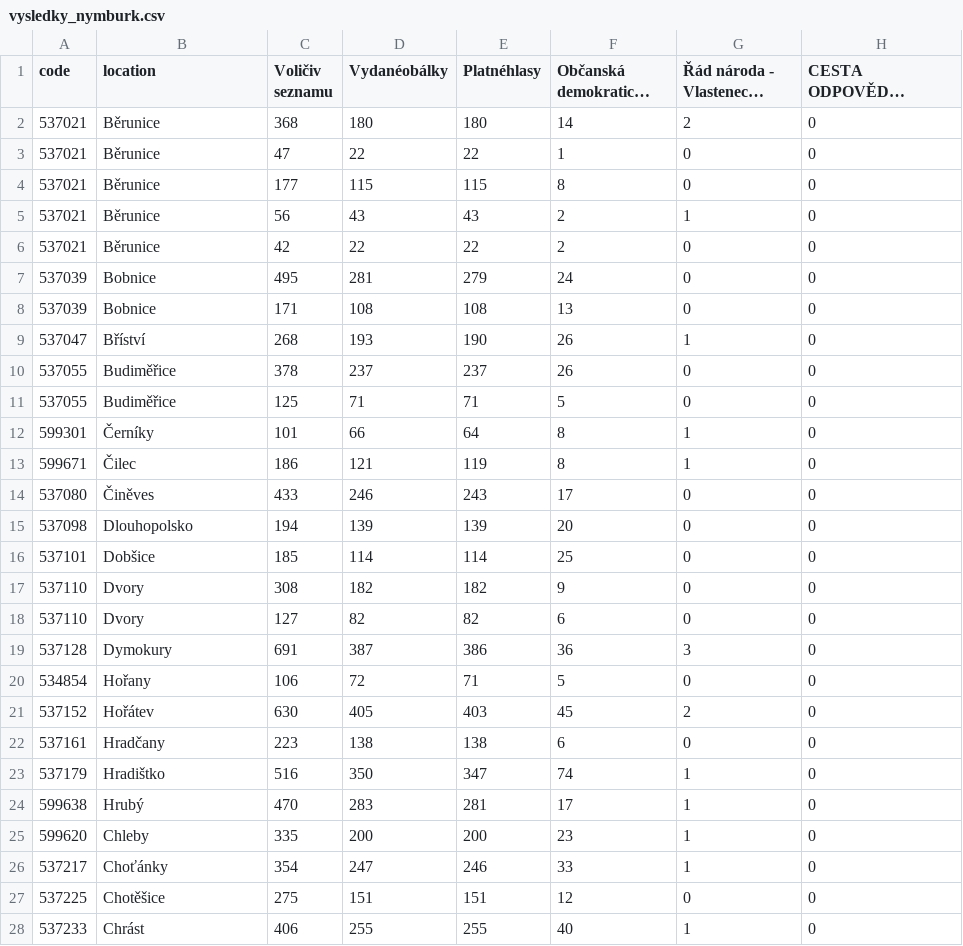
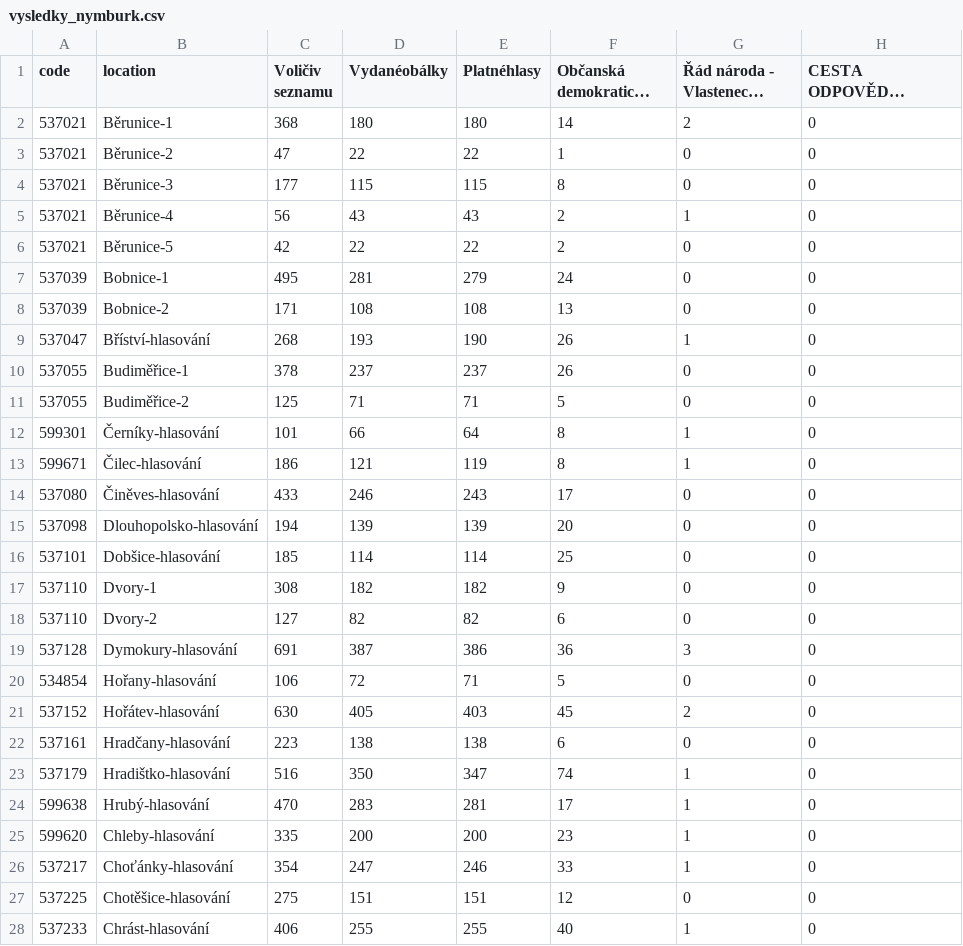
Before and after one commit to mspieszova/engeto_projekt3, a CSV file: vysledky_nymburk.csv, drawn as a sheet; only a part is shown; long unchanged cells end in …; the diff covers the shown part only; the diff names each change by its address in the sheet, - before the commit and + after, or states it on an @@ line.

```diff
--- a/vysledky_nymburk.csv
+++ b/vysledky_nymburk.csv
-B2 (location): Běrunice
+B2 (location): Běrunice-1
-B3 (location): Běrunice
+B3 (location): Běrunice-2
-B4 (location): Běrunice
+B4 (location): Běrunice-3
-B5 (location): Běrunice
+B5 (location): Běrunice-4
-B6 (location): Běrunice
+B6 (location): Běrunice-5
-B7 (location): Bobnice
+B7 (location): Bobnice-1
-B8 (location): Bobnice
+B8 (location): Bobnice-2
-B9 (location): Bříství
+B9 (location): Bříství-hlasování
-B10 (location): Budiměřice
+B10 (location): Budiměřice-1
-B11 (location): Budiměřice
+B11 (location): Budiměřice-2
-B12 (location): Černíky
+B12 (location): Černíky-hlasování
-B13 (location): Čilec
+B13 (location): Čilec-hlasování
-B14 (location): Činěves
+B14 (location): Činěves-hlasování
-B15 (location): Dlouhopolsko
+B15 (location): Dlouhopolsko-hlasování
-B16 (location): Dobšice
+B16 (location): Dobšice-hlasování
-B17 (location): Dvory
+B17 (location): Dvory-1
-B18 (location): Dvory
+B18 (location): Dvory-2
-B19 (location): Dymokury
+B19 (location): Dymokury-hlasování
-B20 (location): Hořany
+B20 (location): Hořany-hlasování
-B21 (location): Hořátev
+B21 (location): Hořátev-hlasování
-B22 (location): Hradčany
+B22 (location): Hradčany-hlasování
-B23 (location): Hradištko
+B23 (location): Hradištko-hlasování
-B24 (location): Hrubý
+B24 (location): Hrubý-hlasování
-B25 (location): Chleby
+B25 (location): Chleby-hlasování
-B26 (location): Choťánky
+B26 (location): Choťánky-hlasování
-B27 (location): Chotěšice
+B27 (location): Chotěšice-hlasování
-B28 (location): Chrást
+B28 (location): Chrást-hlasování
```
Also changed, not shown: 131 edited cells elsewhere in this file.
